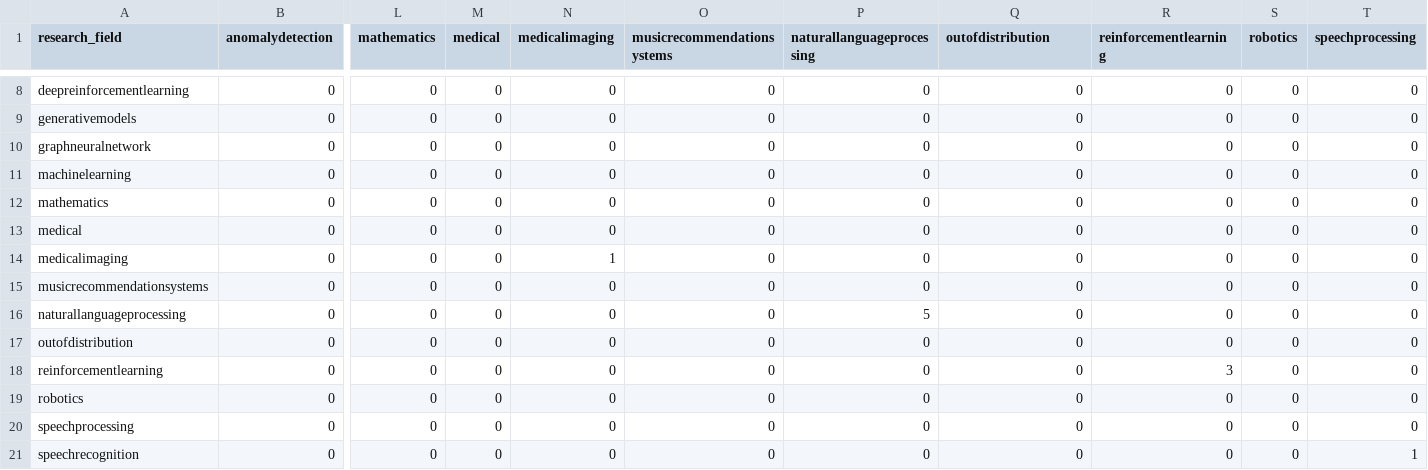
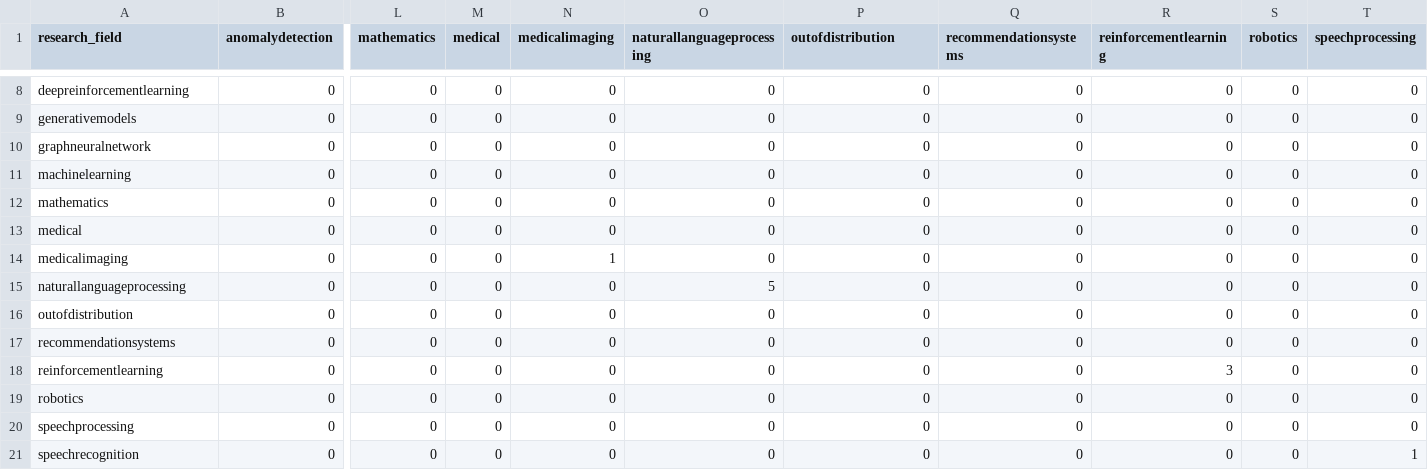
Before and after one commit to satyaog/paperext, a CSV file: data/analysis/research_field_00.csv, drawn as a sheet; only a part is shown, gaps mark what is left out; removed rows and columns are numbered as before the commit, all else as after; rows hold the shown columns only; the diff names each change by its address in the sheet, - before the commit and + after, or states it on an @@ line.

```diff
--- a/data/analysis/research_field_00.csv
+++ b/data/analysis/research_field_00.csv
-O1: musicrecommendationsystems
+O1: naturallanguageprocessing
-P1: naturallanguageprocessing
+P1: outofdistribution
-Q1: outofdistribution
+Q1: recommendationsystems
-row 15: musicrecommendationsystems | 0 | 0 | 0 | 0 | 0 | 0 | 0 | 0 | 0 | 0
-O15 (naturallanguageprocessing): 0
+O15 (naturallanguageprocessing): 5
-P15 (outofdistribution): 5
+P15 (outofdistribution): 0
+row 17: recommendationsystems | 0 | 0 | 0 | 0 | 0 | 0 | 0 | 0 | 0 | 0
```
Also changed, not shown: data/analysis/research_field_01.csv, 8 other files.
